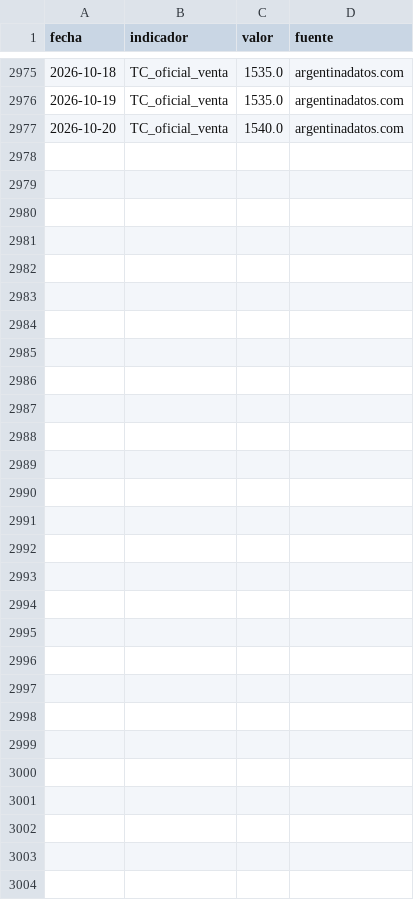
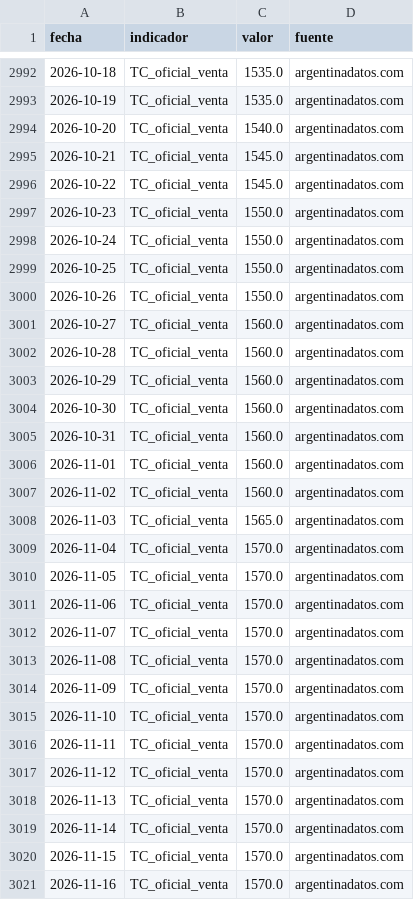
Before and after one commit to Viny2030/Ajuste, a CSV file: data/seeds/macro_indices.csv, drawn as a sheet; only a part is shown, gaps mark what is left out; the diff covers the shown part only.

```diff
--- a/data/seeds/macro_indices.csv
+++ b/data/seeds/macro_indices.csv
@@ -2977 +2994,28 @@ fecha,indicador,valor,fuente
 2026-10-20,TC_oficial_venta,1540.0,argentinadatos.com
+2026-10-21,TC_oficial_venta,1545.0,argentinadatos.com
+2026-10-22,TC_oficial_venta,1545.0,argentinadatos.com
+2026-10-23,TC_oficial_venta,1550.0,argentinadatos.com
+2026-10-24,TC_oficial_venta,1550.0,argentinadatos.com
+2026-10-25,TC_oficial_venta,1550.0,argentinadatos.com
+2026-10-26,TC_oficial_venta,1550.0,argentinadatos.com
+2026-10-27,TC_oficial_venta,1560.0,argentinadatos.com
+2026-10-28,TC_oficial_venta,1560.0,argentinadatos.com
+2026-10-29,TC_oficial_venta,1560.0,argentinadatos.com
+2026-10-30,TC_oficial_venta,1560.0,argentinadatos.com
+2026-10-31,TC_oficial_venta,1560.0,argentinadatos.com
+2026-11-01,TC_oficial_venta,1560.0,argentinadatos.com
+2026-11-02,TC_oficial_venta,1560.0,argentinadatos.com
+2026-11-03,TC_oficial_venta,1565.0,argentinadatos.com
+2026-11-04,TC_oficial_venta,1570.0,argentinadatos.com
+2026-11-05,TC_oficial_venta,1570.0,argentinadatos.com
+2026-11-06,TC_oficial_venta,1570.0,argentinadatos.com
+2026-11-07,TC_oficial_venta,1570.0,argentinadatos.com
+2026-11-08,TC_oficial_venta,1570.0,argentinadatos.com
+2026-11-09,TC_oficial_venta,1570.0,argentinadatos.com
+2026-11-10,TC_oficial_venta,1570.0,argentinadatos.com
+2026-11-11,TC_oficial_venta,1570.0,argentinadatos.com
+2026-11-12,TC_oficial_venta,1570.0,argentinadatos.com
+2026-11-13,TC_oficial_venta,1570.0,argentinadatos.com
+2026-11-14,TC_oficial_venta,1570.0,argentinadatos.com
+2026-11-15,TC_oficial_venta,1570.0,argentinadatos.com
+2026-11-16,TC_oficial_venta,1570.0,argentinadatos.com
```
Also changed, not shown: 17 added rows elsewhere in this file.
